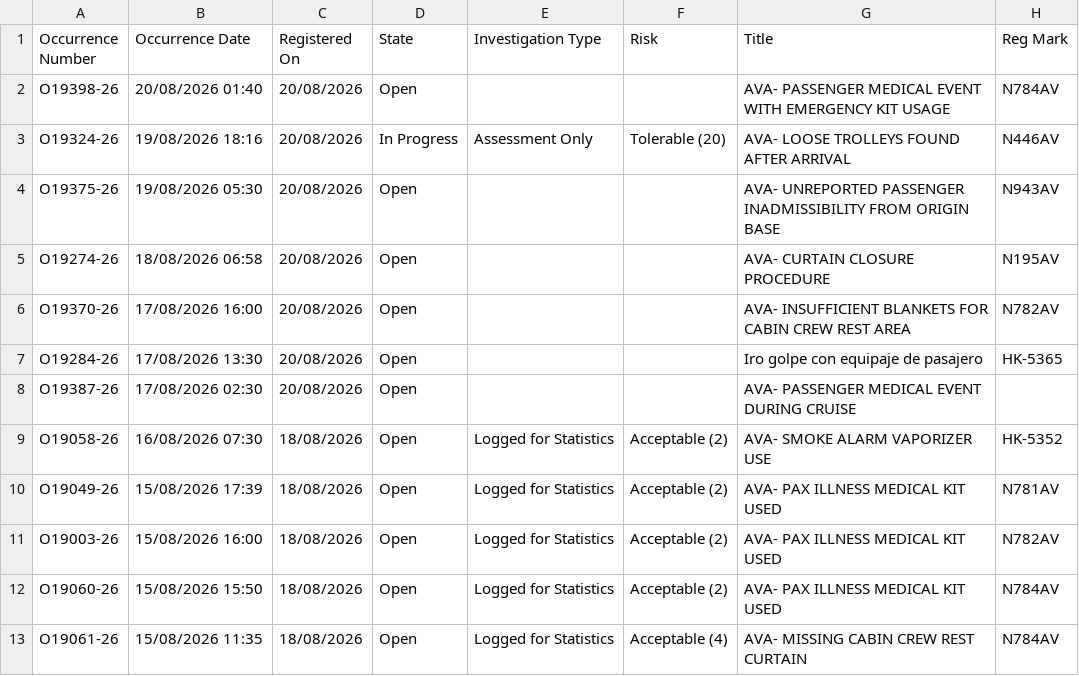
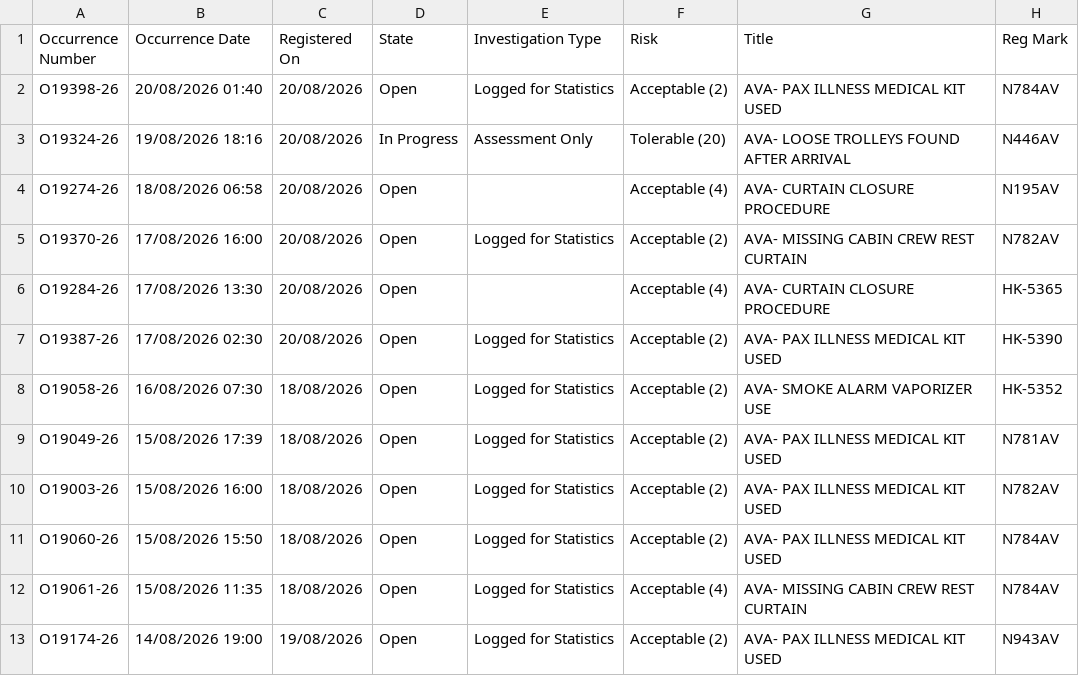
Before and after one commit to luibernip/segops, a CSV file: bitacora_cbn.csv, drawn as a sheet; only a part is shown; the shorter side is filled out with more unchanged rows.

```diff
--- a/bitacora_cbn.csv
+++ b/bitacora_cbn.csv
@@ -1,9 +1,8 @@
 Occurrence Number,Occurrence Date,Registered On,State,Investigation Type,Risk,Title,Reg Mark
-O19398-26,20/08/2026 01:40,20/08/2026,Open,,,AVA- PASSENGER MEDICAL EVENT WITH EMERGENCY KIT USAGE,N784AV
+O19398-26,20/08/2026 01:40,20/08/2026,Open,Logged for Statistics,Acceptable (2),AVA- PAX ILLNESS MEDICAL KIT USED,N784AV
 O19324-26,19/08/2026 18:16,20/08/2026,In Progress,Assessment Only,Tolerable (20),AVA- LOOSE TROLLEYS FOUND AFTER ARRIVAL,N446AV
-O19375-26,19/08/2026 05:30,20/08/2026,Open,,,AVA- UNREPORTED PASSENGER INADMISSIBILITY FROM ORIGIN BASE,N943AV
-O19274-26,18/08/2026 06:58,20/08/2026,Open,,,AVA- CURTAIN CLOSURE PROCEDURE,N195AV
-O19370-26,17/08/2026 16:00,20/08/2026,Open,,,AVA- INSUFFICIENT BLANKETS FOR CABIN CREW REST AREA,N782AV
-O19284-26,17/08/2026 13:30,20/08/2026,Open,,,Iro golpe con equipaje de pasajero,HK-5365
-O19387-26,17/08/2026 02:30,20/08/2026,Open,,,AVA- PASSENGER MEDICAL EVENT DURING CRUISE,
+O19274-26,18/08/2026 06:58,20/08/2026,Open,,Acceptable (4),AVA- CURTAIN CLOSURE PROCEDURE,N195AV
+O19370-26,17/08/2026 16:00,20/08/2026,Open,Logged for Statistics,Acceptable (2),AVA- MISSING CABIN CREW REST CURTAIN,N782AV
+O19284-26,17/08/2026 13:30,20/08/2026,Open,,Acceptable (4),AVA- CURTAIN CLOSURE PROCEDURE,HK-5365
+O19387-26,17/08/2026 02:30,20/08/2026,Open,Logged for Statistics,Acceptable (2),AVA- PAX ILLNESS MEDICAL KIT USED,HK-5390
 O19058-26,16/08/2026 07:30,18/08/2026,Open,Logged for Statistics,Acceptable (2),AVA- SMOKE ALARM VAPORIZER USE,HK-5352
```
Also changed, not shown: bitacora_cbn_real.csv, bitacora_grh.csv, 3 other files.
